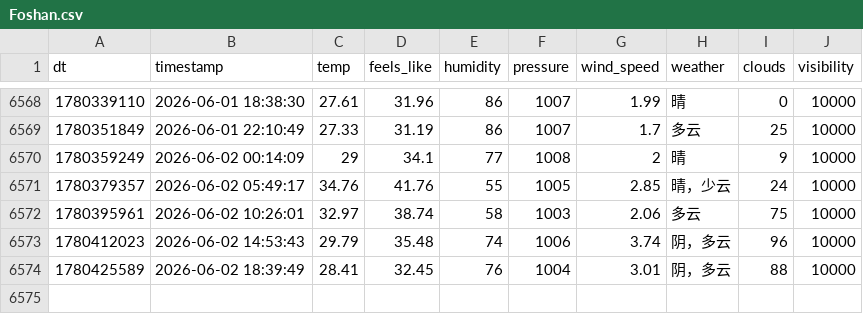
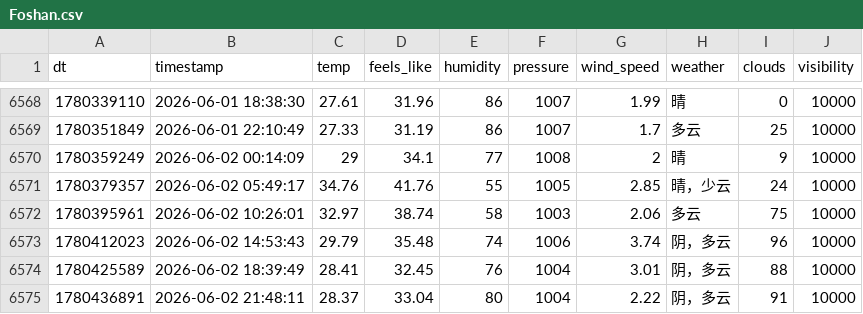
Before and after one commit to FireStar0507/OWMweather-logger, a CSV file: weather_data/Foshan.csv, drawn as a sheet; only a part is shown, gaps mark what is left out.

```diff
--- a/weather_data/Foshan.csv
+++ b/weather_data/Foshan.csv
@@ -6574 +6574,2 @@ dt,timestamp,temp,feels_like,humidity,pressure,wind_speed,weather,clouds,visibil
 1780425589,2026-06-02 18:39:49,28.41,32.45,76,1004,3.01,阴，多云,88,10000
+1780436891,2026-06-02 21:48:11,28.37,33.04,80,1004,2.22,阴，多云,91,10000
```
Also changed, not shown: weather_data/Beijing.csv, weather_data/Shanghai.csv.
